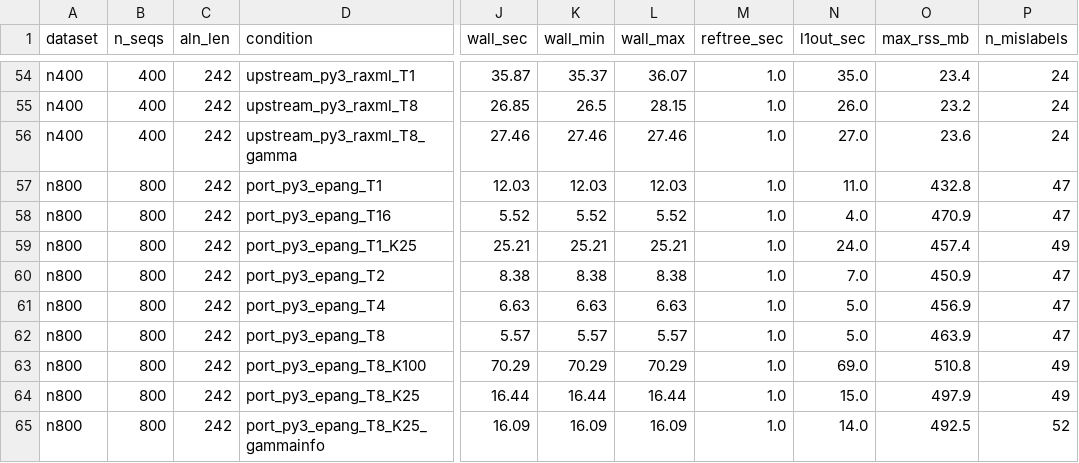
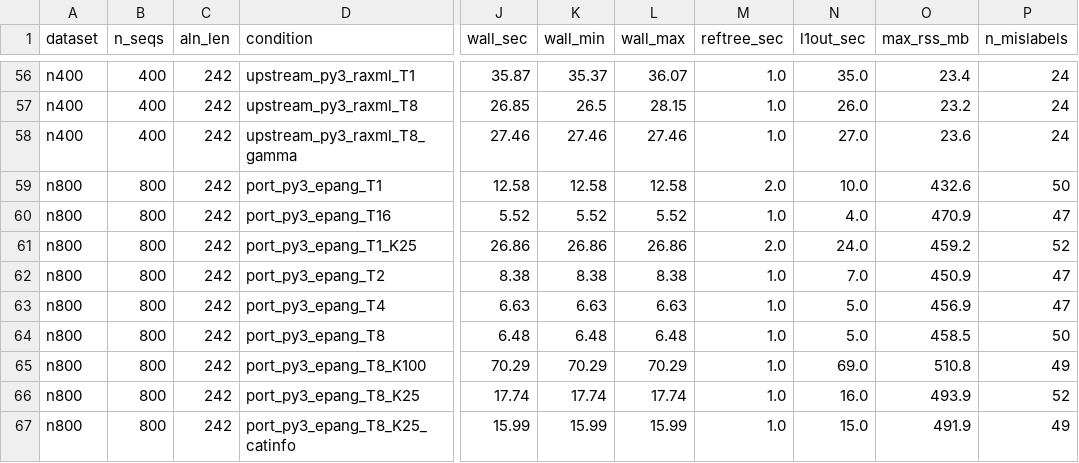
Before and after one commit to Aaramis/sativa-epang-benchmark, a TSV file: results/summary.tsv, drawn as a sheet; only a part is shown, gaps mark what is left out; addresses are those after the commit; the diff covers the shown part only; the diff names each change by its address in the sheet, - before the commit and + after, or states it on an @@ line.

```diff
--- a/results/summary.tsv
+++ b/results/summary.tsv
-J59 (wall_sec): 12.03
+J59 (wall_sec): 12.58
-K59 (wall_min): 12.03
+K59 (wall_min): 12.58
-L59 (wall_max): 12.03
+L59 (wall_max): 12.58
-M59 (reftree_sec): 1.0
+M59 (reftree_sec): 2.0
-N59 (l1out_sec): 11.0
+N59 (l1out_sec): 10.0
-O59 (max_rss_mb): 432.8
+O59 (max_rss_mb): 432.6
-P59 (n_mislabels): 47
+P59 (n_mislabels): 50
-J61 (wall_sec): 25.21
+J61 (wall_sec): 26.86
-K61 (wall_min): 25.21
+K61 (wall_min): 26.86
-L61 (wall_max): 25.21
+L61 (wall_max): 26.86
-M61 (reftree_sec): 1.0
+M61 (reftree_sec): 2.0
-O61 (max_rss_mb): 457.4
+O61 (max_rss_mb): 459.2
-P61 (n_mislabels): 49
+P61 (n_mislabels): 52
-J64 (wall_sec): 5.57
+J64 (wall_sec): 6.48
-K64 (wall_min): 5.57
+K64 (wall_min): 6.48
-L64 (wall_max): 5.57
+L64 (wall_max): 6.48
-O64 (max_rss_mb): 463.9
+O64 (max_rss_mb): 458.5
-P64 (n_mislabels): 47
+P64 (n_mislabels): 50
-J66 (wall_sec): 16.44
+J66 (wall_sec): 17.74
-K66 (wall_min): 16.44
+K66 (wall_min): 17.74
-L66 (wall_max): 16.44
+L66 (wall_max): 17.74
-N66 (l1out_sec): 15.0
+N66 (l1out_sec): 16.0
-O66 (max_rss_mb): 497.9
+O66 (max_rss_mb): 493.9
-P66 (n_mislabels): 49
+P66 (n_mislabels): 52
-D67 (condition): port_py3_epang_T8_K25_gammainfo
+D67 (condition): port_py3_epang_T8_K25_catinfo
-J67 (wall_sec): 16.09
+J67 (wall_sec): 15.99
-K67 (wall_min): 16.09
+K67 (wall_min): 15.99
-L67 (wall_max): 16.09
+L67 (wall_max): 15.99
-N67 (l1out_sec): 14.0
+N67 (l1out_sec): 15.0
-O67 (max_rss_mb): 492.5
+O67 (max_rss_mb): 491.9
-P67 (n_mislabels): 52
+P67 (n_mislabels): 49
```
Also changed, not shown: 2 added rows and 100 edited cells elsewhere in this file, results/concordance.tsv, 24 other files.
